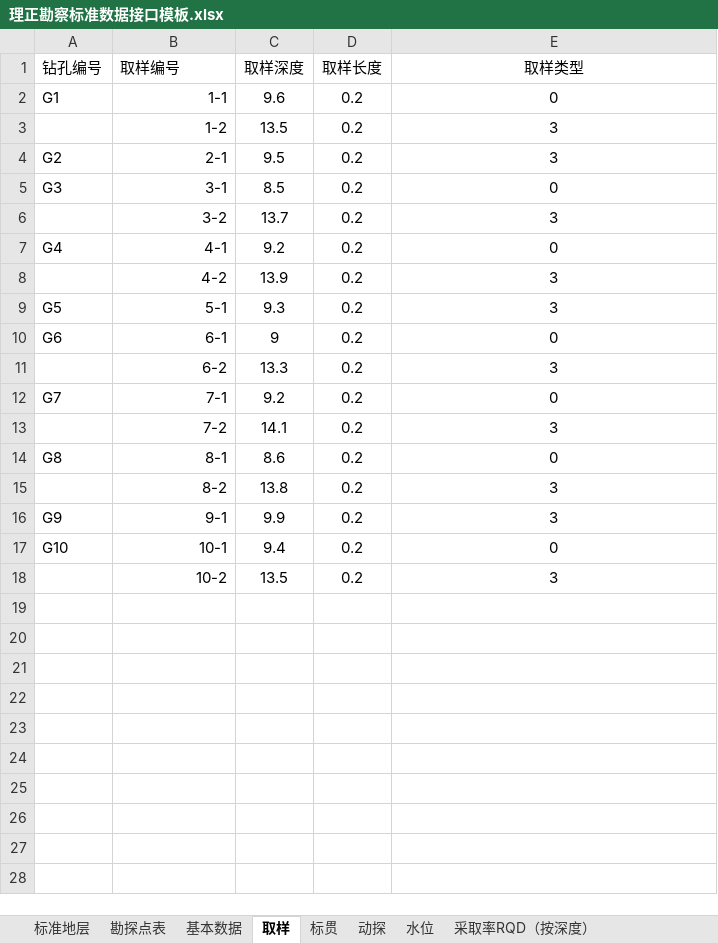
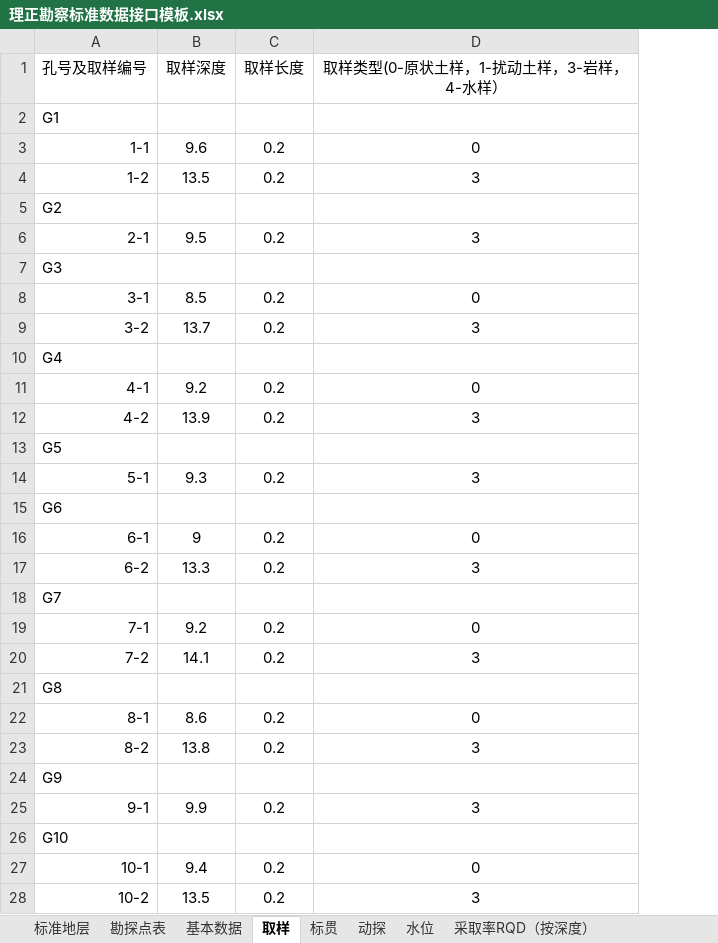
Before and after one commit to mrvx666/easy-lizheng-input, an Excel workbook: 理正勘察标准数据接口模板.xlsx, sheet 取样, drawn as a sheet; values as stored, in another font and other column widths than the file's, no borders; removed rows and columns are numbered as before the commit, all else as after; the diff names each change by its address in the sheet, - before the commit and + after, or states it on an @@ line.

```diff
--- a/理正勘察标准数据接口模板.xlsx (sheet 取样)
+++ b/理正勘察标准数据接口模板.xlsx (sheet 取样)
-column A (钻孔编号), rows 2-17: G1 |  | G2 | G3 |  | G4 |  | G5 | G6 |  | G7 |  | G8 |  | G9 | G10
-A1: 取样编号
+A1: 孔号及取样编号
-D1: 取样类型
+D1: 取样类型(0-原状土样，1-扰动土样，3-岩样，4-水样）
+row 2: G1
+row 5: G2
+row 7: G3
+row 10: G4
+row 13: G5
+row 15: G6
+row 18: G7
+row 21: G8
+row 24: G9
+row 26: G10
```
Also changed, not shown: 3 other files.
